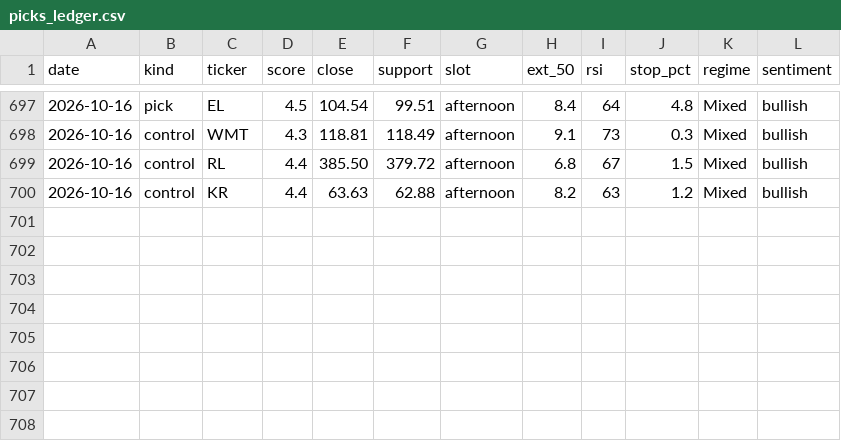
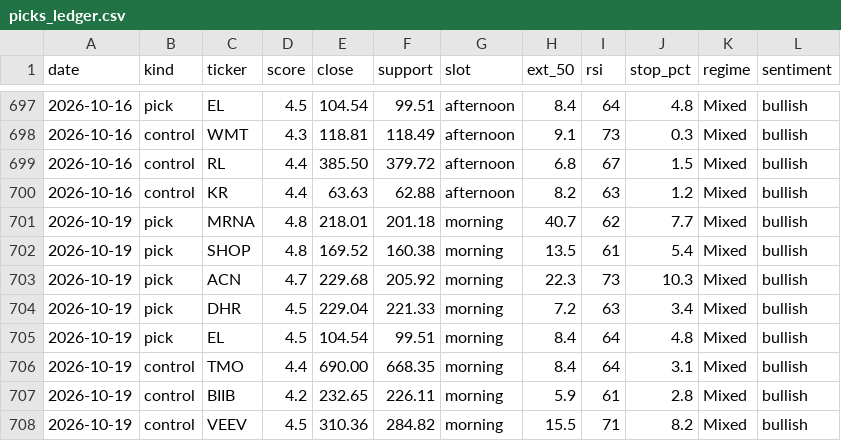
Before and after one commit to iceman4444-ai/TA-Chart-Agent, a CSV file: picks_ledger.csv, drawn as a sheet; only a part is shown, gaps mark what is left out.

```diff
--- a/picks_ledger.csv
+++ b/picks_ledger.csv
@@ -700 +700,9 @@ date,kind,ticker,score,close,support,slot,ext_50,rsi,stop_pct,regime,sentiment
 2026-10-16,control,KR,4.4,63.63,62.88,afternoon,8.2,63,1.2,Mixed,bullish
+2026-10-19,pick,MRNA,4.8,218.01,201.18,morning,40.7,62,7.7,Mixed,bullish
+2026-10-19,pick,SHOP,4.8,169.52,160.38,morning,13.5,61,5.4,Mixed,bullish
+2026-10-19,pick,ACN,4.7,229.68,205.92,morning,22.3,73,10.3,Mixed,bullish
+2026-10-19,pick,DHR,4.5,229.04,221.33,morning,7.2,63,3.4,Mixed,bullish
+2026-10-19,pick,EL,4.5,104.54,99.51,morning,8.4,64,4.8,Mixed,bullish
+2026-10-19,control,TMO,4.4,690.00,668.35,morning,8.4,64,3.1,Mixed,bullish
+2026-10-19,control,BIIB,4.2,232.65,226.11,morning,5.9,61,2.8,Mixed,bullish
+2026-10-19,control,VEEV,4.5,310.36,284.82,morning,15.5,71,8.2,Mixed,bullish
```
Also changed, not shown: 1 other file.
